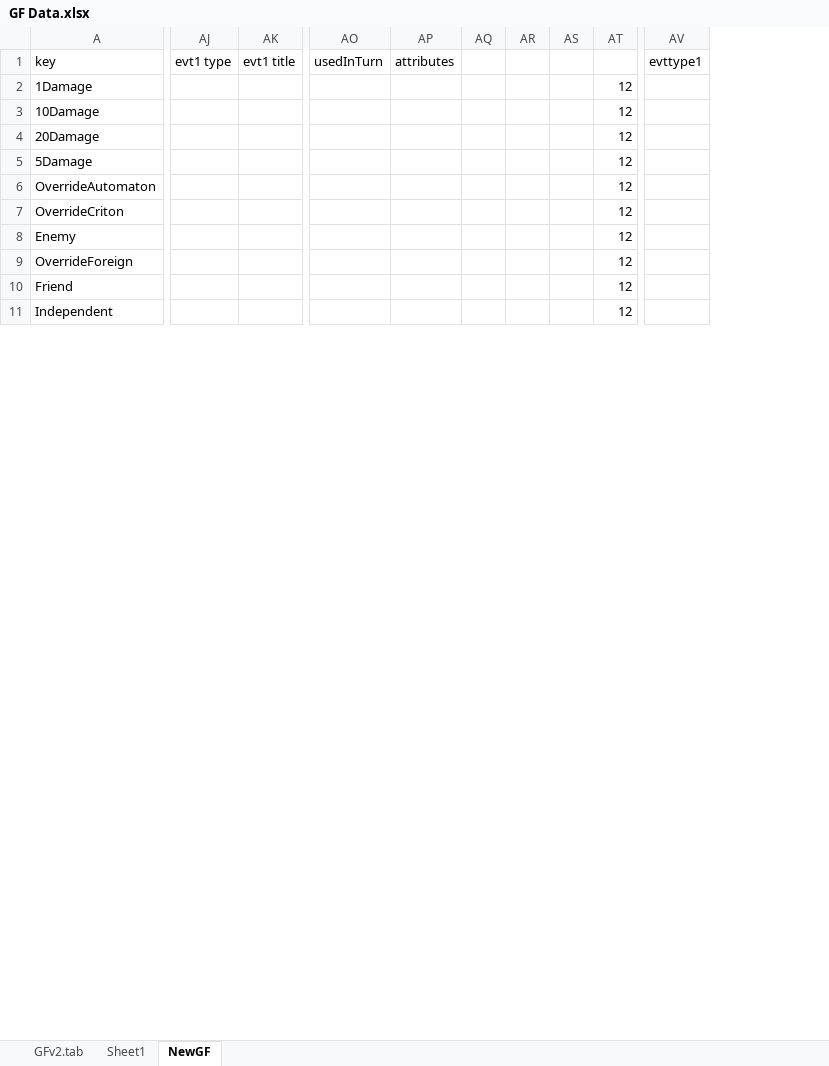
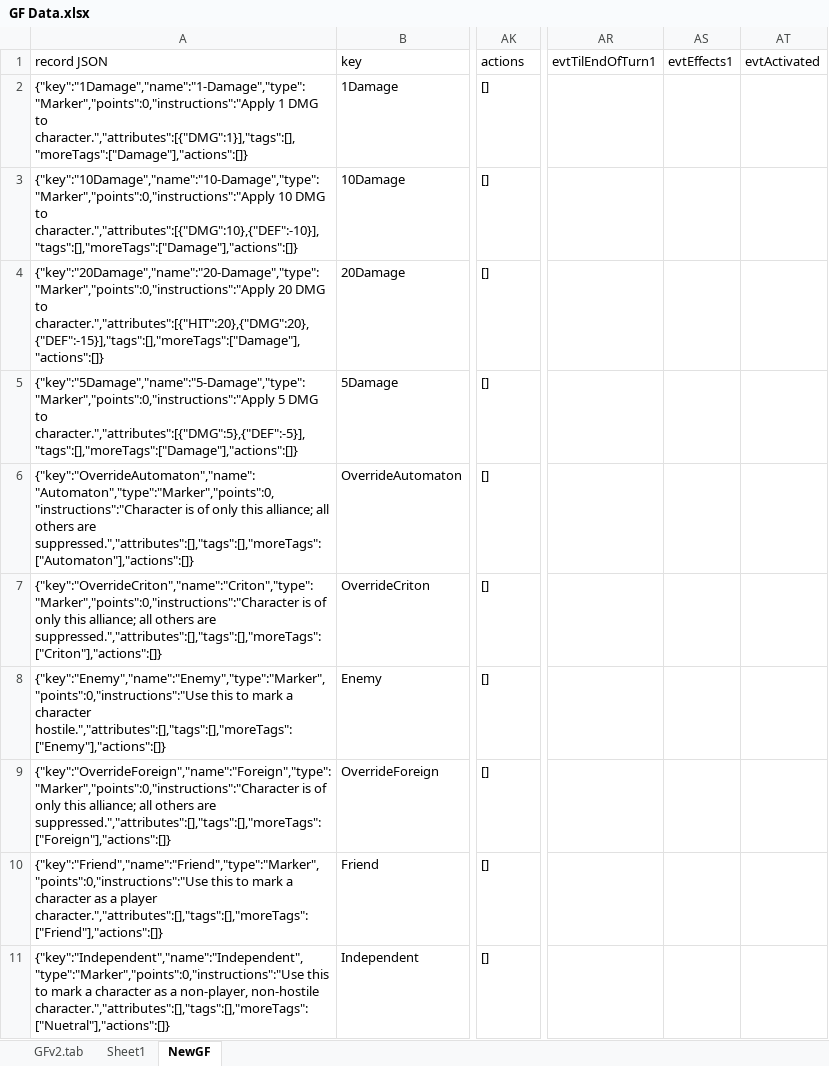
Before and after one commit to kirkchase/gfrontier-cli, an Excel workbook: GF Data.xlsx, sheet NewGF, drawn as a sheet; only a part is shown, gaps mark what is left out; values as stored, in another font and other column widths than the file's, no borders; removed rows and columns are numbered as before the commit, all else as after; the diff covers the shown part only; the diff names each change by its address in the sheet, - before the commit and + after, or states it on an @@ line.

Commit message:
Worked on spreadsheet data model

```diff
--- a/GF Data.xlsx (sheet NewGF)
+++ b/GF Data.xlsx (sheet NewGF)
+column A (record JSON), rows 2-11: {"key":"1Damage","name":"1-Damage","type":"Marker","points":0,"instructions":"Apply 1 DMG to character.","attributes":[{"DMG":1}],"tags":[],"moreTags":["Damage"],"actions":[]} | {"key":"10Damage","name":"10-Damage","type":"Marker","points":0,"instructions":"Apply 10 DMG to character.","attributes":[{"DMG":10},{"DEF":-10}],"tags":[],"moreTags":["Damage"],"actions":[]} | {"key":"20Damage","name":"20-Damage","type":"Marker","points":0,"instructions":"Apply 20 DMG to character.","attributes":[{"HIT":20},{"DMG":20},{"DEF":-15}],"tags":[],"moreTags":["Damage"],"actions":[]} | {"key":"5Damage","name":"5-Damage","type":"Marker","points":0,"instructions":"Apply 5 DMG to character.","attributes":[{"DMG":5},{"DEF":-5}],"tags":[],"moreTags":["Damage"],"actions":[]} | {"key":"OverrideAutomaton","name":"Automaton","type":"Marker","points":0,"instructions":"Character is of only this alliance; all others are suppressed.","attributes":[],"tags":[],"moreTags":["Automaton"],"actions":[]} | {"key":"OverrideCriton","name":"Criton","type":"Marker","points":0,"instructions":"Character is of only this alliance; all others are suppressed.","attributes":[],"tags":[],"moreTags":["Criton"],"actions":[]} | {"key":"Enemy","name":"Enemy","type":"Marker","points":0,"instructions":"Use this to mark a character hostile.","attributes":[],"tags":[],"moreTags":["Enemy"],"actions":[]} | {"key":"OverrideForeign","name":"Foreign","type":"Marker","points":0,"instructions":"Character is of only this alliance; all others are suppressed.","attributes":[],"tags":[],"moreTags":["Foreign"],"actions":[]} | {"key":"Friend","name":"Friend","type":"Marker","points":0,"instructions":"Use this to mark a character as a player character.","attributes":[],"tags":[],"moreTags":["Friend"],"actions":[]} | {"key":"Independent","name":"Independent","type":"Marker","points":0,"instructions":"Use this to mark a character as a non-player, non-hostile character.","attributes":[],"tags":[],"moreTags":["Nuetral"],"actions":[]}
-column AJ (evt1 type), empty
-column AO (usedInTurn), empty
-column AP (attributes), empty
-column AQ, empty
-column AR, empty
-column AS, empty
-column AT, rows 2-11: all 12
-column AV (evttype1), empty
+column AR (evtTilEndOfTurn1), empty
+column AS (evtEffects1), empty
+column AT (evtActivated), empty
-AK1: evt1 title
+AK1: actions
-AK2:AK11 (actions): (empty)
+AK2:AK11 (actions): []
```
Also changed, not shown: 6 added columns, 2 removed columns, 1075 edited cells and cell formats elsewhere in this sheet, formulas that keep their value, 8 other files.
